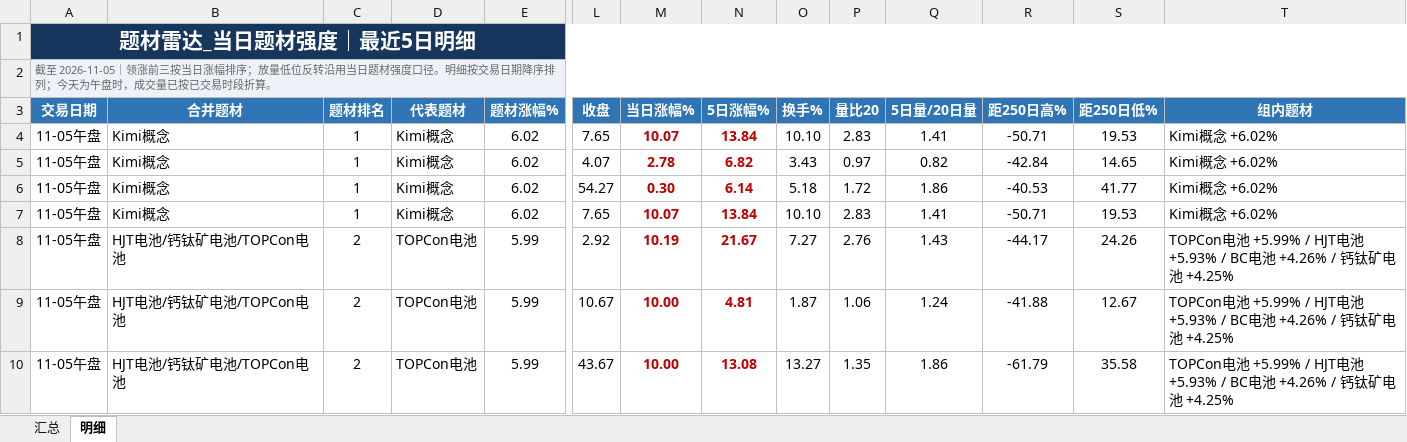
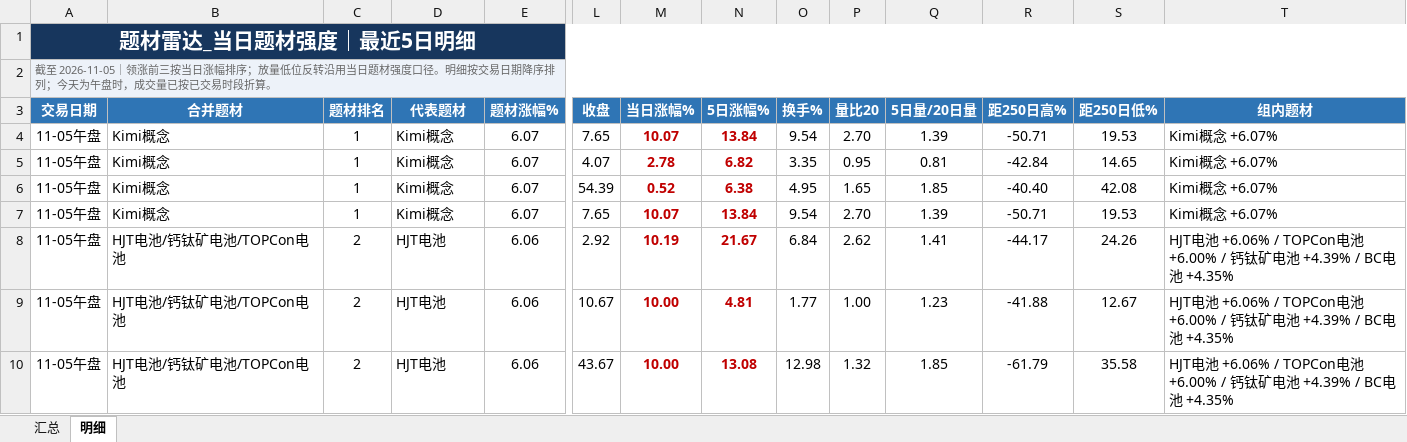
Before and after one commit to nancybhc/a-share-blast-lab, an Excel workbook: data/theme_strength_latest.xlsx, sheet 明细, drawn as a sheet; only a part is shown, gaps mark what is left out; values as stored, in another font and other column widths than the file's, no borders; the diff covers the shown part only; the diff names each change by its address in the sheet, - before the commit and + after, or states it on an @@ line.

```diff
--- a/data/theme_strength_latest.xlsx (sheet 明细)
+++ b/data/theme_strength_latest.xlsx (sheet 明细)
-E4:E7 (题材涨幅%): 6.02
+E4:E7 (题材涨幅%): 6.07
-O4 (换手%): 10.10
+O4 (换手%): 9.54
-P4 (量比20): 2.83
+P4 (量比20): 2.70
-Q4 (5日量/20日量): 1.41
+Q4 (5日量/20日量): 1.39
-T4:T7 (组内题材): Kimi概念 +6.02%
+T4:T7 (组内题材): Kimi概念 +6.07%
-O5 (换手%): 3.43
+O5 (换手%): 3.35
-P5 (量比20): 0.97
+P5 (量比20): 0.95
-Q5 (5日量/20日量): 0.82
+Q5 (5日量/20日量): 0.81
-L6 (收盘): 54.27
+L6 (收盘): 54.39
-M6 (当日涨幅%): 0.30
+M6 (当日涨幅%): 0.52
-N6 (5日涨幅%): 6.14
+N6 (5日涨幅%): 6.38
-O6 (换手%): 5.18
+O6 (换手%): 4.95
-P6 (量比20): 1.72
+P6 (量比20): 1.65
-Q6 (5日量/20日量): 1.86
+Q6 (5日量/20日量): 1.85
-R6 (距250日高%): -40.53
+R6 (距250日高%): -40.40
-S6 (距250日低%): 41.77
+S6 (距250日低%): 42.08
-O7 (换手%): 10.10
+O7 (换手%): 9.54
-P7 (量比20): 2.83
+P7 (量比20): 2.70
-Q7 (5日量/20日量): 1.41
+Q7 (5日量/20日量): 1.39
-D8:D10 (代表题材): TOPCon电池
+D8:D10 (代表题材): HJT电池
-E8:E10 (题材涨幅%): 5.99
+E8:E10 (题材涨幅%): 6.06
-O8 (换手%): 7.27
+O8 (换手%): 6.84
-P8 (量比20): 2.76
+P8 (量比20): 2.62
-Q8 (5日量/20日量): 1.43
+Q8 (5日量/20日量): 1.41
-T8:T10 (组内题材): TOPCon电池 +5.99% / HJT电池 +5.93% / BC电池 +4.26% / 钙钛矿电池 +4.25%
+T8:T10 (组内题材): HJT电池 +6.06% / TOPCon电池 +6.00% / 钙钛矿电池 +4.39% / BC电池 +4.35%
-O9 (换手%): 1.87
+O9 (换手%): 1.77
-P9 (量比20): 1.06
+P9 (量比20): 1.00
-Q9 (5日量/20日量): 1.24
+Q9 (5日量/20日量): 1.23
-O10 (换手%): 13.27
+O10 (换手%): 12.98
-P10 (量比20): 1.35
+P10 (量比20): 1.32
-Q10 (5日量/20日量): 1.86
+Q10 (5日量/20日量): 1.85
```
Also changed, not shown: 3 added rows, 6 removed rows and 92 edited cells elsewhere in this sheet, sheet 汇总, 8 other files.
